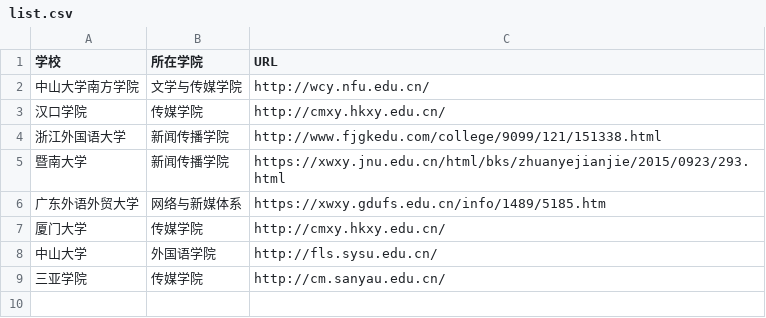
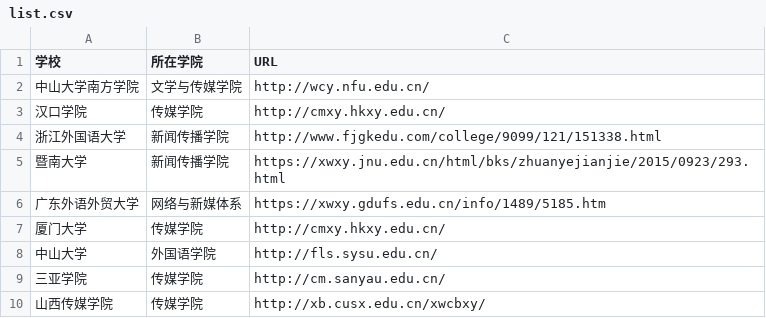
Before and after one commit to liushoushou-max/techcollab_20_final-2.g, a CSV file: list.csv, drawn as a sheet.

Commit message:
更新了山西传媒学院信息

```diff
--- a/list.csv
+++ b/list.csv
@@ -9 +9,2 @@
 三亚学院,传媒学院,http://cm.sanyau.edu.cn/
+山西传媒学院,传媒学院,http://xb.cusx.edu.cn/xwcbxy/
```
